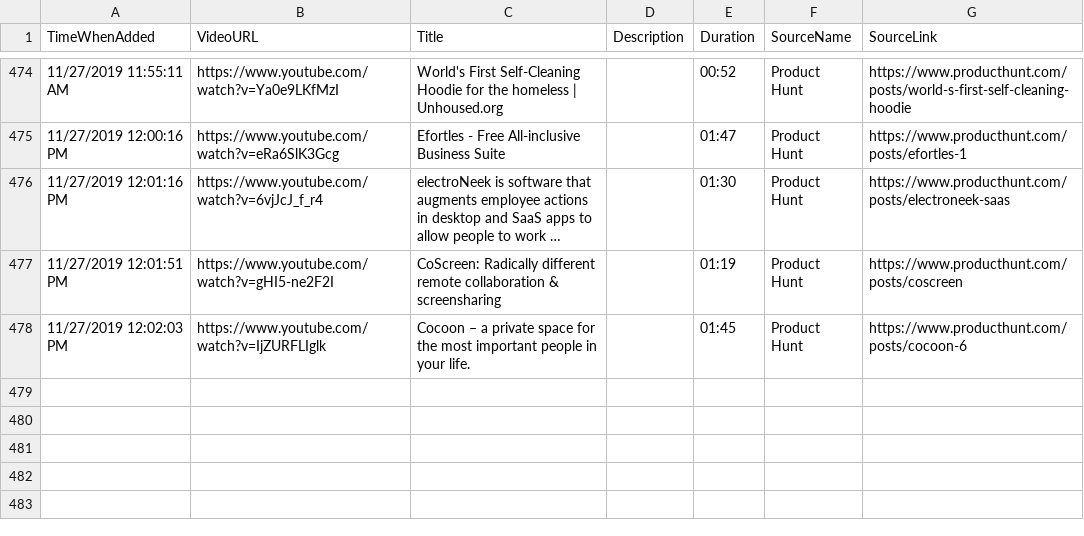
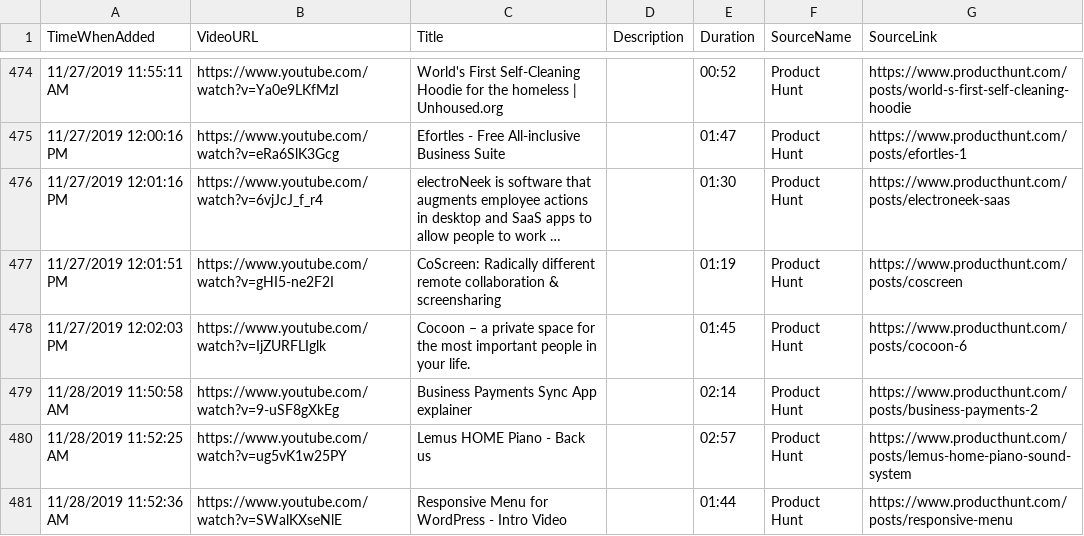
Before and after one commit to productvideostv/website, a CSV file: ProductVideosPlaylist.csv, drawn as a sheet; only a part is shown, gaps mark what is left out; long unchanged cells end in …; the diff names each change by its address in the sheet, - before the commit and + after, or states it on an @@ line.

Commit message:
PH for today.

```diff
--- a/ProductVideosPlaylist.csv
+++ b/ProductVideosPlaylist.csv
+row 479: 11/28/2019 11:50:58 AM | https://www.youtube.com/watch?v=9-uSF8gXkEg | Business Payments Sync App explainer |  | 02:14 | Product Hunt | https://www.producthunt.com/posts/business-payments-2
+row 480: 11/28/2019 11:52:25 AM | https://www.youtube.com/watch?v=ug5vK1w25PY | Lemus HOME Piano - Back us |  | 02:57 | Product Hunt | https://www.producthunt.com/posts/lemus-home-piano-sound-system
+row 481: 11/28/2019 11:52:36 AM | https://www.youtube.com/watch?v=SWalKXseNlE | Responsive Menu for WordPress - Intro Video |  | 01:44 | Product Hunt | https://www.producthunt.com/posts/responsive-menu
```
